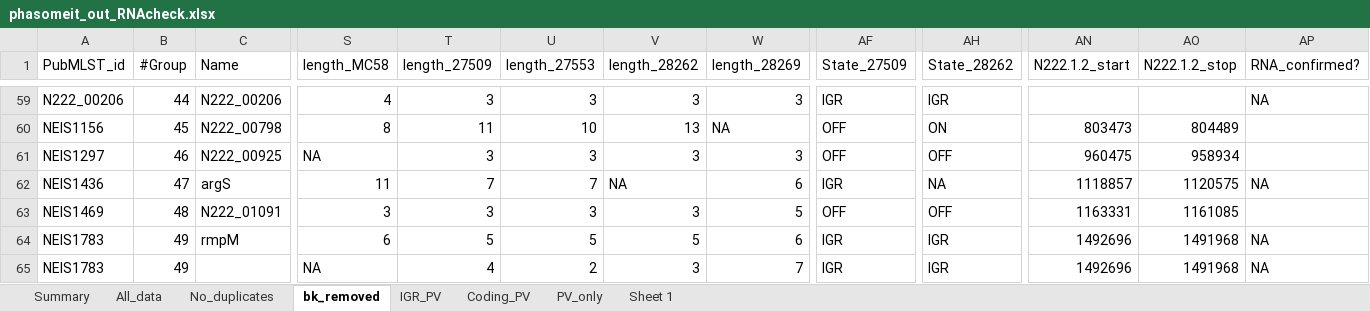
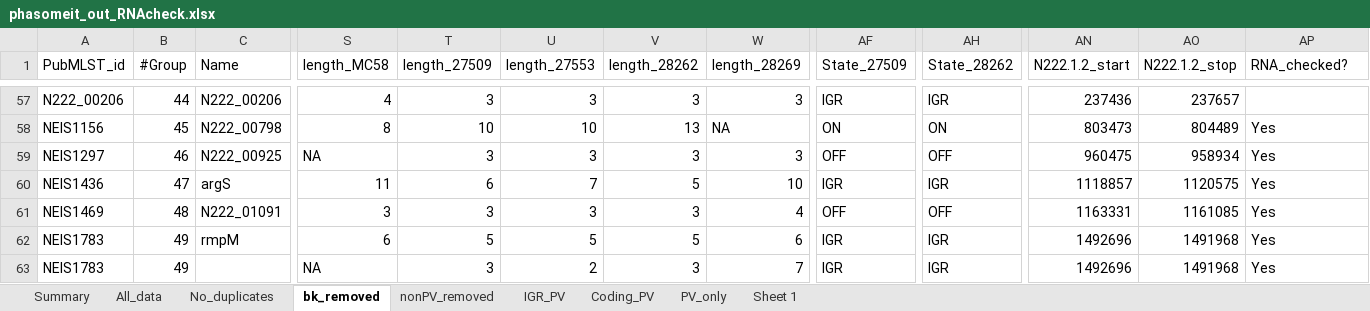
Before and after one commit to jackclark47/PhD, an Excel workbook: PhasomeIt_data/phasomeit_out_RNAcheck.xlsx, sheet bk_removed, drawn as a sheet; only a part is shown, gaps mark what is left out; values as stored, in another font and other column widths than the file's, no cell formats; charts and pictures not drawn; addresses are those after the commit; the diff covers the shown part only; the diff names each change by its address in the sheet, - before the commit and + after, or states it on an @@ line.

```diff
--- a/PhasomeIt_data/phasomeit_out_RNAcheck.xlsx (sheet bk_removed)
+++ b/PhasomeIt_data/phasomeit_out_RNAcheck.xlsx (sheet bk_removed)
+sheet tab: nonPV_removed
-AP1: RNA_confirmed?
+AP1: RNA_checked?
-AN57 (N222.1.2_start): (empty)
+AN57 (N222.1.2_start): 237436
-AO57 (N222.1.2_stop): (empty)
+AO57 (N222.1.2_stop): 237657
-AP57 (RNA_checked?): NA
+AP57 (RNA_checked?): (empty)
-T58 (length_27509): 11
+T58 (length_27509): 10
-AF58 (State_27509): OFF
+AF58 (State_27509): ON
-AP58:AP59 (RNA_checked?): (empty)
+AP58:AP59 (RNA_checked?): Yes
-T60 (length_27509): 7
+T60 (length_27509): 6
-V60 (length_28262): NA
+V60 (length_28262): 5
-W60 (length_28269): 6
+W60 (length_28269): 10
-AH60 (State_28262): NA
+AH60 (State_28262): IGR
-AP60 (RNA_checked?): NA
+AP60 (RNA_checked?): Yes
-W61 (length_28269): 5
+W61 (length_28269): 4
-AP61 (RNA_checked?): (empty)
+AP61 (RNA_checked?): Yes
-AP62:AP63 (RNA_checked?): NA
+AP62:AP63 (RNA_checked?): Yes
-T63 (length_27509): 4
+T63 (length_27509): 3
```
Also changed, not shown: 4 removed rows and 109 edited cells elsewhere in this sheet, sheet Summary, cell formats, formulas that keep their value, charts or pictures, 6 other files.
